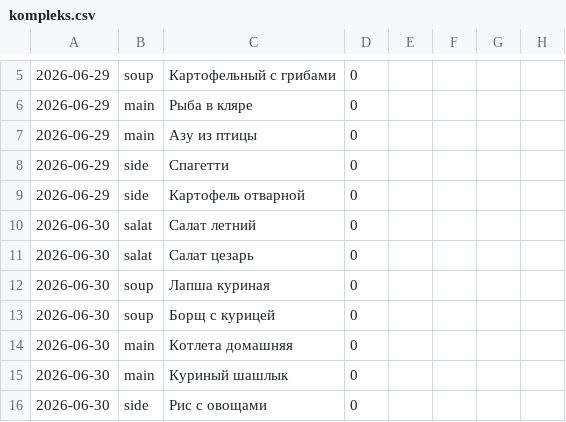
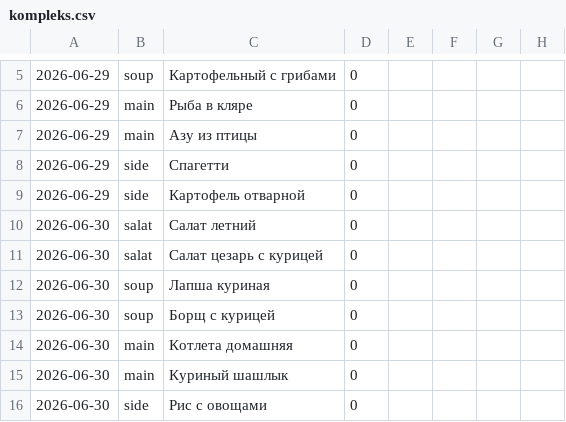
Before and after one commit to Top4Rest/Menu, a CSV file: data/kompleks.csv, drawn as a sheet; only a part is shown, gaps mark what is left out; the diff names each change by its address in the sheet, - before the commit and + after, or states it on an @@ line.

```diff
--- a/data/kompleks.csv
+++ b/data/kompleks.csv
-C11: Салат цезарь
+C11: Салат цезарь с курицей
```
Also changed, not shown: data/sostav.csv.
